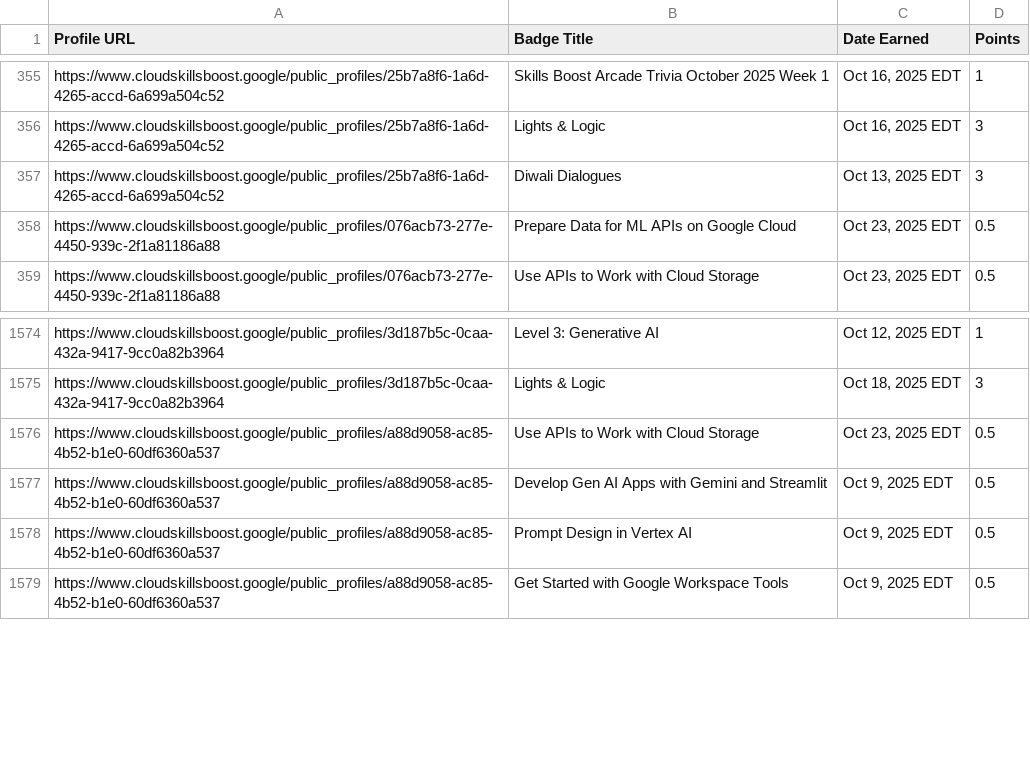
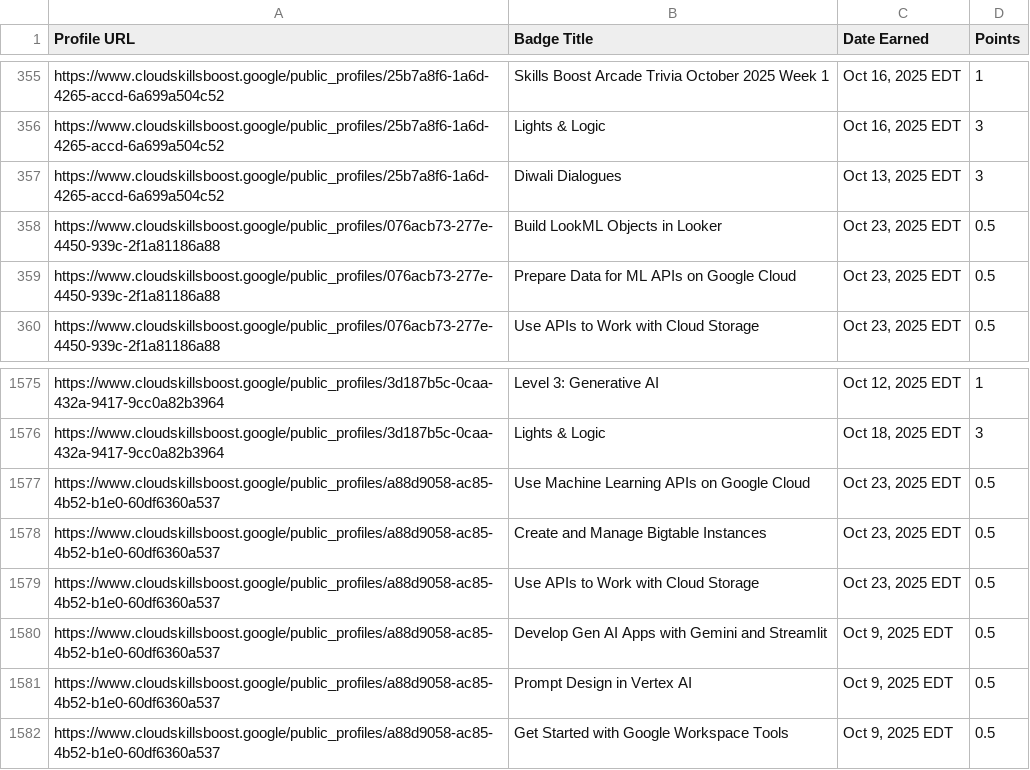
Before and after one commit to mohitsharmas97/leaderboard_gdg, a CSV file: google_cloud_badges_details.csv, drawn as a sheet; only a part is shown, gaps mark what is left out.

```diff
--- a/google_cloud_badges_details.csv
+++ b/google_cloud_badges_details.csv
@@ -357,2 +357,3 @@ https://www.cloudskillsboost.google/public_profiles/25b7a8f6-1a6d-4265-accd-6a69
 https://www.cloudskillsboost.google/public_profiles/25b7a8f6-1a6d-4265-accd-6a699a504c52,Diwali Dialogues,"Oct 13, 2025 EDT",3
+https://www.cloudskillsboost.google/public_profiles/076acb73-277e-4450-939c-2f1a81186a88,Build LookML Objects in Looker,"Oct 23, 2025 EDT",0.5
 https://www.cloudskillsboost.google/public_profiles/076acb73-277e-4450-939c-2f1a81186a88,Prepare Data for ML APIs on Google Cloud,"Oct 23, 2025 EDT",0.5
@@ -1575,2 +1576,4 @@ https://www.cloudskillsboost.google/public_profiles/3d187b5c-0caa-432a-9417-9cc0
 https://www.cloudskillsboost.google/public_profiles/3d187b5c-0caa-432a-9417-9cc0a82b3964,Lights & Logic,"Oct 18, 2025 EDT",3
+https://www.cloudskillsboost.google/public_profiles/a88d9058-ac85-4b52-b1e0-60df6360a537,Use Machine Learning APIs on Google Cloud,"Oct 23, 2025 EDT",0.5
+https://www.cloudskillsboost.google/public_profiles/a88d9058-ac85-4b52-b1e0-60df6360a537,Create and Manage Bigtable Instances,"Oct 23, 2025 EDT",0.5
 https://www.cloudskillsboost.google/public_profiles/a88d9058-ac85-4b52-b1e0-60df6360a537,Use APIs to Work with Cloud Storage,"Oct 23, 2025 EDT",0.5
```
Also changed, not shown: progress_data.csv.
